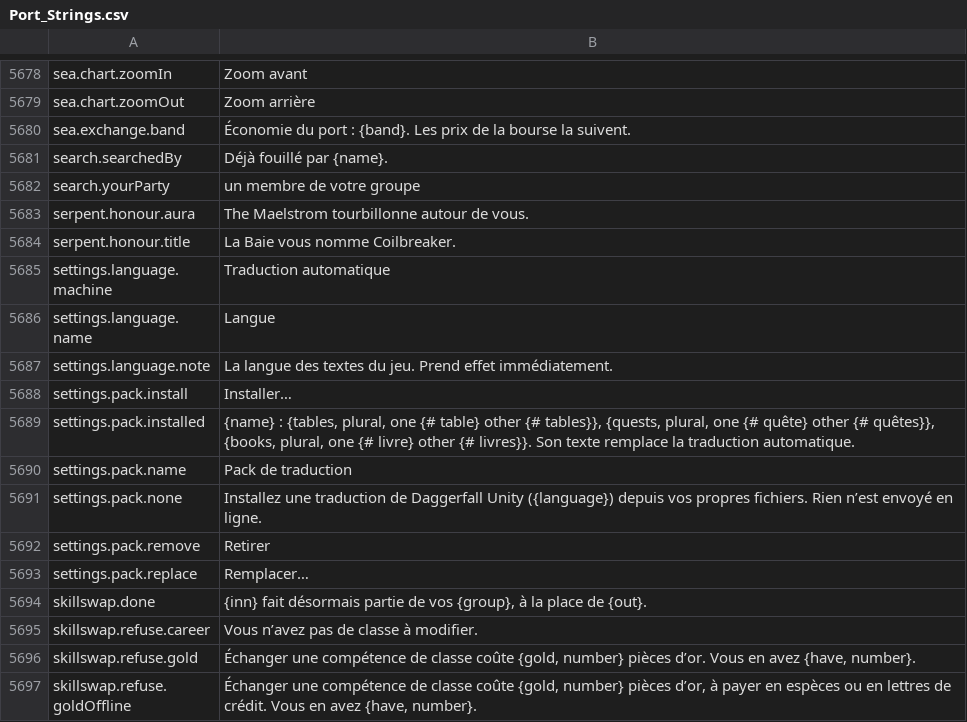
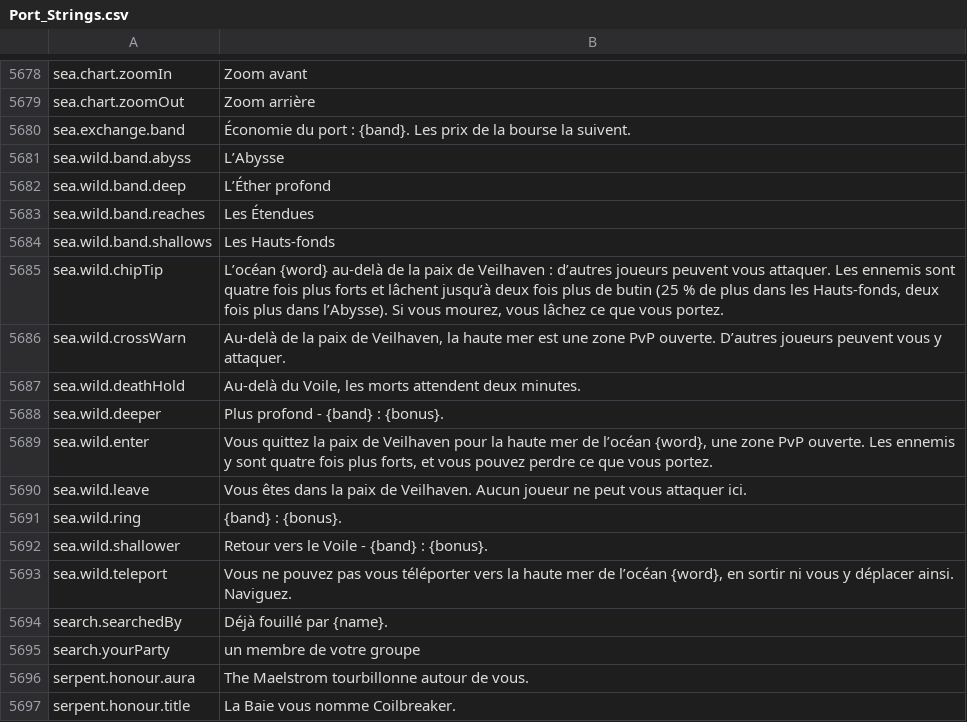
Before and after one commit to Hazerre/daggerfall-js-source, a CSV file: locales/fr/Port_Strings.csv, drawn as a sheet; only a part is shown, gaps mark what is left out; the shorter side is filled out with more unchanged rows.

```diff
--- a/locales/fr/Port_Strings.csv
+++ b/locales/fr/Port_Strings.csv
@@ -5682,2 +5682,15 @@ sea.chart.zoomOut,"Zoom arrière"
 sea.exchange.band,"Économie du port : {band}. Les prix de la bourse la suivent."
+sea.wild.band.abyss,"L’Abysse"
+sea.wild.band.deep,"L’Éther profond"
+sea.wild.band.reaches,"Les Étendues"
+sea.wild.band.shallows,"Les Hauts-fonds"
+sea.wild.chipTip,"L’océan {word} au-delà de la paix de Veilhaven : d’autres joueurs peuvent vous attaquer. Les ennemis sont quatre fois plus forts et lâchent jusqu’à deux fois plus de butin (25 % de plus dans les Hauts-fonds, deux fois plus dans l’Abysse). Si vous mourez, vous lâchez ce que vous portez."
+sea.wild.crossWarn,"Au-delà de la paix de Veilhaven, la haute mer est une zone PvP ouverte. D’autres joueurs peuvent vous y attaquer."
+sea.wild.deathHold,"Au-delà du Voile, les morts attendent deux minutes."
+sea.wild.deeper,"Plus profond - {band} : {bonus}."
+sea.wild.enter,"Vous quittez la paix de Veilhaven pour la haute mer de l’océan {word}, une zone PvP ouverte. Les ennemis y sont quatre fois plus forts, et vous pouvez perdre ce que vous portez."
+sea.wild.leave,"Vous êtes dans la paix de Veilhaven. Aucun joueur ne peut vous attaquer ici."
+sea.wild.ring,"{band} : {bonus}."
+sea.wild.shallower,"Retour vers le Voile - {band} : {bonus}."
+sea.wild.teleport,"Vous ne pouvez pas vous téléporter vers la haute mer de l’océan {word}, en sortir ni vous y déplacer ainsi. Naviguez."
 search.searchedBy,"Déjà fouillé par {name}."
```
Also changed, not shown: locales/bg/Port_Strings.csv, locales/de/Port_Strings.csv, 40 other files.
